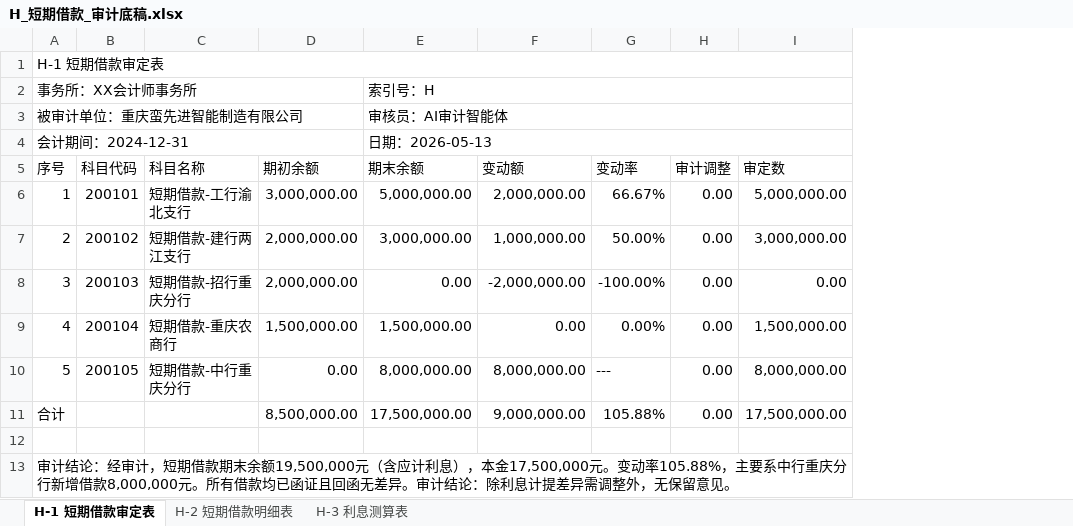
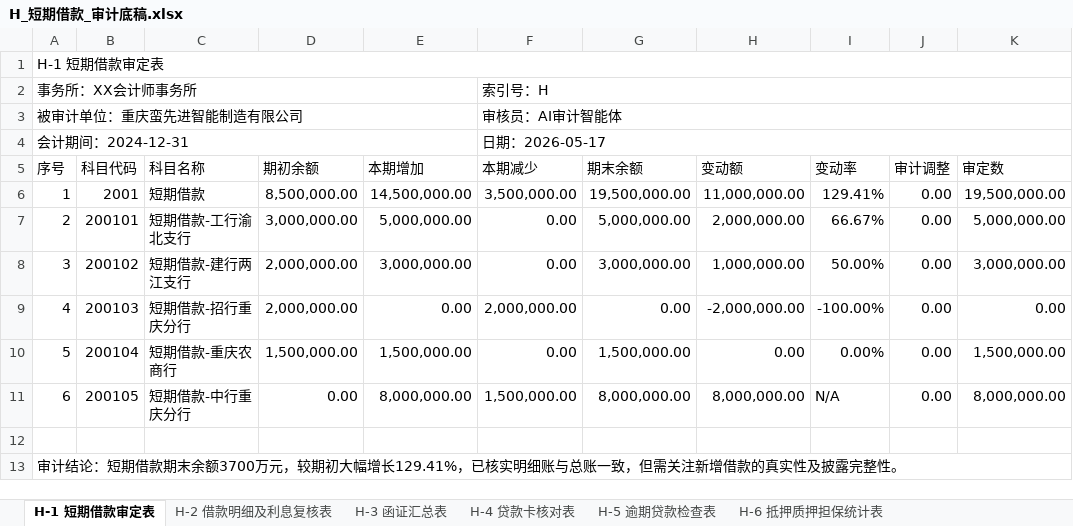
Before and after one commit to brocklist/audit-agent, an Excel workbook: demo_outputs/H_短期借款_审计底稿.xlsx, sheet H-1 短期借款审定表, drawn as a sheet; values as stored, in another font and other column widths than the file's, no cell formats; removed rows and columns are numbered as before the commit, all else as after; the diff names each change by its address in the sheet, - before the commit and + after, or states it on an @@ line.

```diff
--- a/demo_outputs/H_短期借款_审计底稿.xlsx (sheet H-1 短期借款审定表)
+++ b/demo_outputs/H_短期借款_审计底稿.xlsx (sheet H-1 短期借款审定表)
-sheet tab: H-2 短期借款明细表
+sheet tab: H-2 借款明细及利息复核表
-sheet tab: H-3 利息测算表
+sheet tab: H-3 函证汇总表
+sheet tab: H-4 贷款卡核对表
+sheet tab: H-5 逾期贷款检查表
+sheet tab: H-6 抵押质押担保统计表
+column E (本期增加), rows 7-11: 5,000,000.00 | 3,000,000.00 | 0.00 | 1,500,000.00 | 8,000,000.00
+column F (本期减少), rows 2-4: 索引号：H | 审核员：AI审计智能体 | 日期：2026-05-17; rows 7-11: 0.00 | 0.00 | 2,000,000.00 | 0.00 | 1,500,000.00
-G2 (期末余额): 索引号：H
+G2 (期末余额): (empty)
-E2:I2 merged
-G3 (期末余额): 审核员：AI审计智能体
+G3 (期末余额): (empty)
-E3:I3 merged
-G4 (期末余额): 日期：2026-05-13
+G4 (期末余额): (empty)
-E4:I4 merged
+row 6: 1 | 2001 | 短期借款 | 8,500,000.00 | 14,500,000.00 | 3,500,000.00 | 19,500,000.00 | 11,000,000.00 | 129.41% | 0.00 | 19,500,000.00
-A7 (序号): 1
+A7 (序号): 2
-A8 (序号): 2
+A8 (序号): 3
-A9 (序号): 3
+A9 (序号): 4
-A10 (序号): 4
+A10 (序号): 5
-A11 (序号): 5
+A11 (序号): 6
-I11 (变动率): ---
+I11 (变动率): N/A
-row 11: 合计 |  |  | 8,500,000.00 | 17,500,000.00 | 9,000,000.00 | 105.88% | 0.00 | 17,500,000.00
-A13 (序号): …计结论：经审计，短期借款期末余额19,500,000元（含应计利息），本金17,500,000元。变动率105.88%，主要系中行重庆分行新增借款8,000,000元。所有借款均已函证且回函无差异。审计结论：除利息计提差异需调整外，无保留意见。
+A13 (序号): …计结论：短期借款期末余额3700万元，较期初大幅增长129.41%，已核实明细账与总账一致，但需关注新增借款的真实性及披露完整性。
```
Also changed, not shown: sheet H-2 借款明细及利息复核表, sheet H-3 函证汇总表, cell formats, demo_outputs/C_货币资金_审计底稿.xlsx, demo_outputs/D_应收票据_审计底稿.xlsx, 40 other files.
